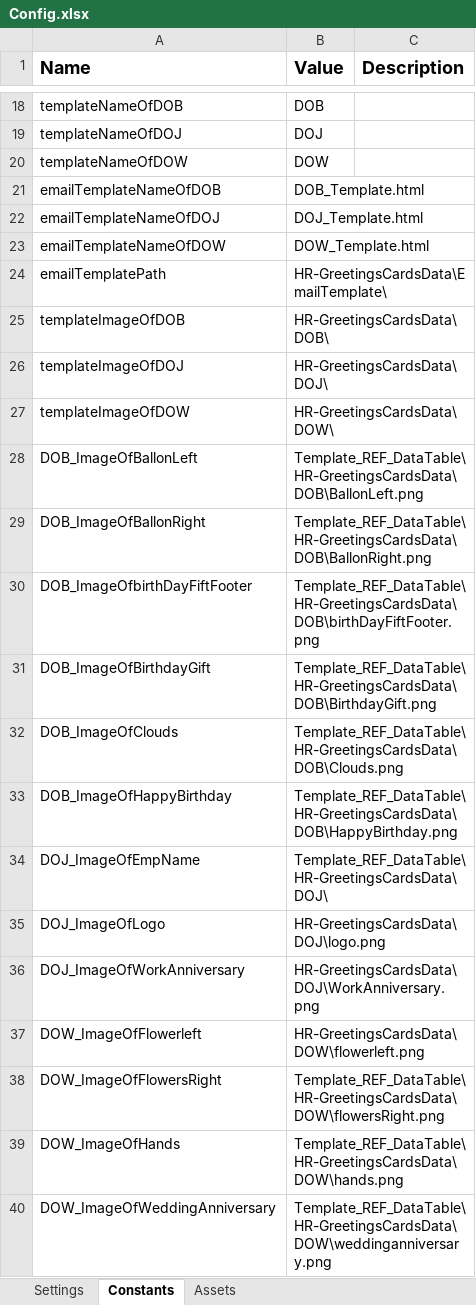
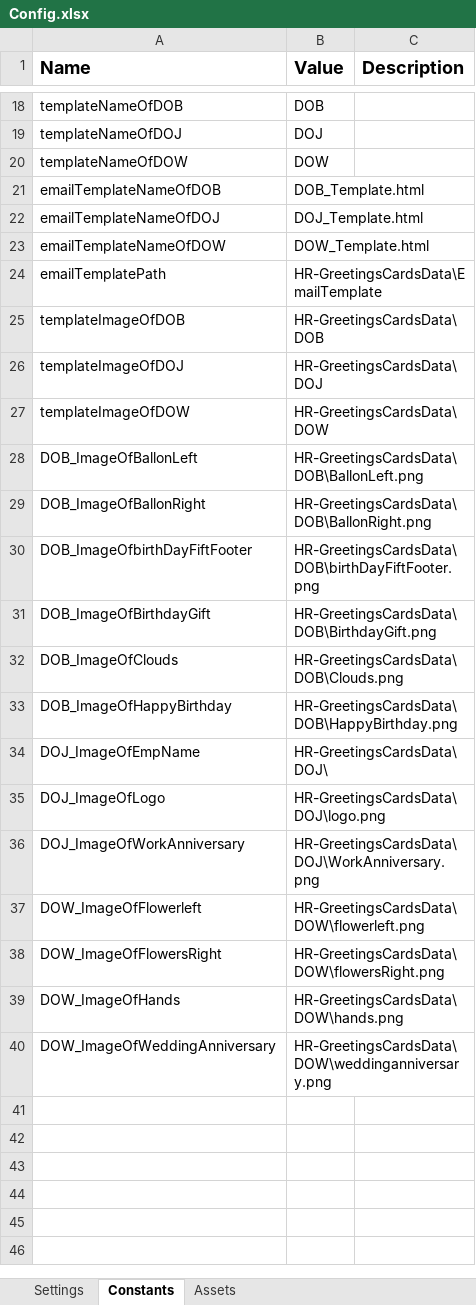
Before and after one commit to TestGit221994/RPA---HR_GreetingCardsProcess, an Excel workbook: Data/Config.xlsx, sheet Constants, drawn as a sheet; only a part is shown, gaps mark what is left out; values as stored, in another font and other column widths than the file's, no borders; the diff names each change by its address in the sheet, - before the commit and + after, or states it on an @@ line.

```diff
--- a/Data/Config.xlsx (sheet Constants)
+++ b/Data/Config.xlsx (sheet Constants)
-B24 (Value): HR-GreetingsCardsData\EmailTemplate\
+B24 (Value): HR-GreetingsCardsData\EmailTemplate
-B25 (Value): HR-GreetingsCardsData\DOB\
+B25 (Value): HR-GreetingsCardsData\DOB
-B26 (Value): HR-GreetingsCardsData\DOJ\
+B26 (Value): HR-GreetingsCardsData\DOJ
-B27 (Value): HR-GreetingsCardsData\DOW\
+B27 (Value): HR-GreetingsCardsData\DOW
-B28 (Value): Template_REF_DataTable\HR-GreetingsCardsData\DOB\BallonLeft.png
+B28 (Value): HR-GreetingsCardsData\DOB\BallonLeft.png
-B29 (Value): Template_REF_DataTable\HR-GreetingsCardsData\DOB\BallonRight.png
+B29 (Value): HR-GreetingsCardsData\DOB\BallonRight.png
-B30 (Value): Template_REF_DataTable\HR-GreetingsCardsData\DOB\birthDayFiftFooter.png
+B30 (Value): HR-GreetingsCardsData\DOB\birthDayFiftFooter.png
-B31 (Value): Template_REF_DataTable\HR-GreetingsCardsData\DOB\BirthdayGift.png
+B31 (Value): HR-GreetingsCardsData\DOB\BirthdayGift.png
-B32 (Value): Template_REF_DataTable\HR-GreetingsCardsData\DOB\Clouds.png
+B32 (Value): HR-GreetingsCardsData\DOB\Clouds.png
-B33 (Value): Template_REF_DataTable\HR-GreetingsCardsData\DOB\HappyBirthday.png
+B33 (Value): HR-GreetingsCardsData\DOB\HappyBirthday.png
-B34 (Value): Template_REF_DataTable\HR-GreetingsCardsData\DOJ\
+B34 (Value): HR-GreetingsCardsData\DOJ\
-B38 (Value): Template_REF_DataTable\HR-GreetingsCardsData\DOW\flowersRight.png
+B38 (Value): HR-GreetingsCardsData\DOW\flowersRight.png
-B39 (Value): Template_REF_DataTable\HR-GreetingsCardsData\DOW\hands.png
+B39 (Value): HR-GreetingsCardsData\DOW\hands.png
-B40 (Value): Template_REF_DataTable\HR-GreetingsCardsData\DOW\weddinganniversary.png
+B40 (Value): HR-GreetingsCardsData\DOW\weddinganniversary.png
```
Also changed, not shown: 24 other files.
